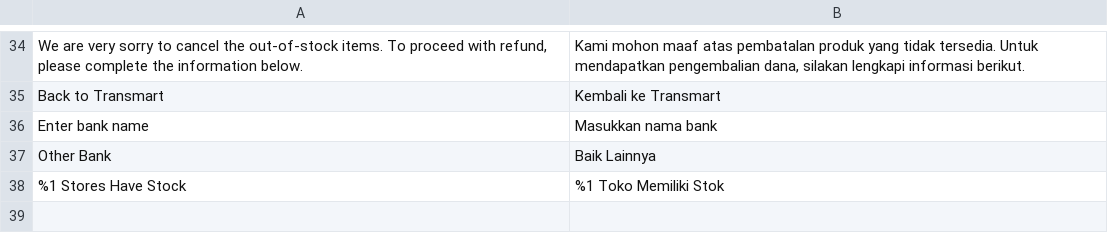
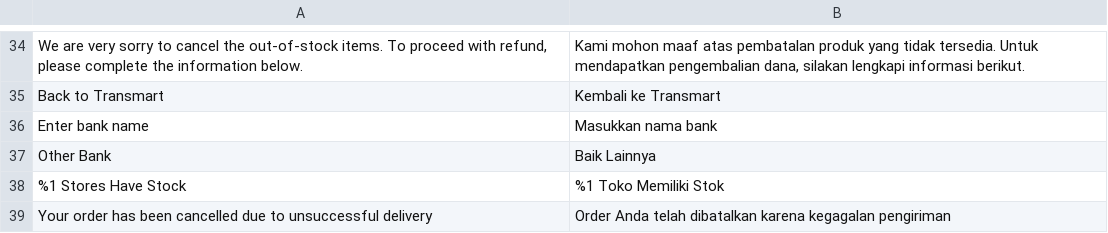
Before and after one commit to thamnt98/market, a CSV file: app/code/SM/ApiTranslate/i18n/id_ID.csv, drawn as a sheet; only a part is shown, gaps mark what is left out; the diff names each change by its address in the sheet, - before the commit and + after, or states it on an @@ line.

Commit message:
APO-6523 [Func][Alpha.Prod][Tracking Order History] Change the copywriting for Failed Delivery in Tracking Order History

```diff
--- a/app/code/SM/ApiTranslate/i18n/id_ID.csv
+++ b/app/code/SM/ApiTranslate/i18n/id_ID.csv
+row 39: Your order has been cancelled due to unsuccessful delivery | Order Anda telah dibatalkan karena kegagalan pengiriman
```
Also changed, not shown: 1 other file.
